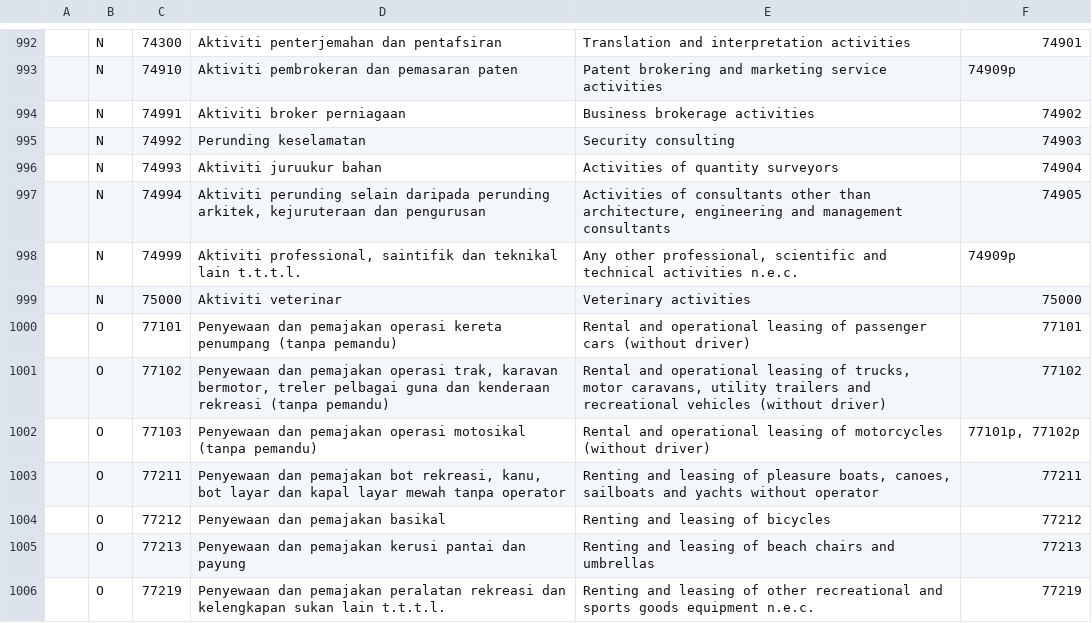
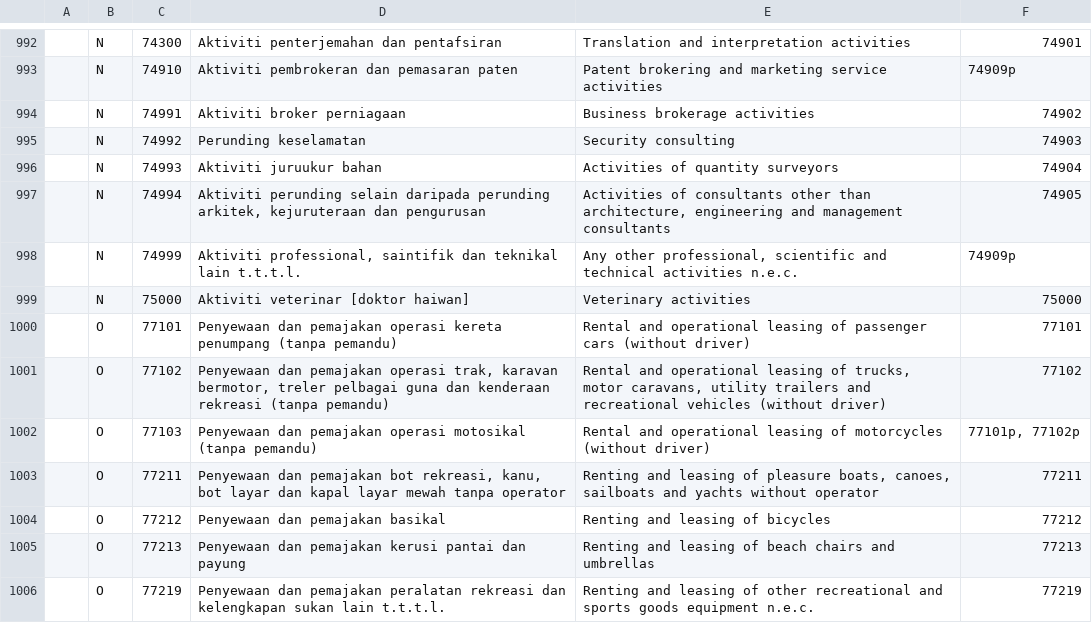
Before and after one commit to amin007/v2, a CSV file: sumber/fail/rujukan/kod2026/msicLamaBaru-BMBI.csv, drawn as a sheet; only a part is shown, gaps mark what is left out.

Commit message:
tambah kod yang mudah kita faham

```diff
--- a/sumber/fail/rujukan/kod2026/msicLamaBaru-BMBI.csv
+++ b/sumber/fail/rujukan/kod2026/msicLamaBaru-BMBI.csv
@@ -998,3 +998,3 @@
 "";"N";"74999";"Aktiviti professional, saintifik dan teknikal lain t.t.t.l.";"Any other professional, scientific and technical activities n.e.c.";"74909p"
-"";"N";"75000";"Aktiviti veterinar";"Veterinary activities";"75000"
+"";"N";"75000";"Aktiviti veterinar [doktor haiwan]";"Veterinary activities";"75000"
 "";"O";"77101";"Penyewaan dan pemajakan operasi kereta penumpang (tanpa pemandu)";"Rental and operational leasing of passenger cars (without driver)";"77101"
```
